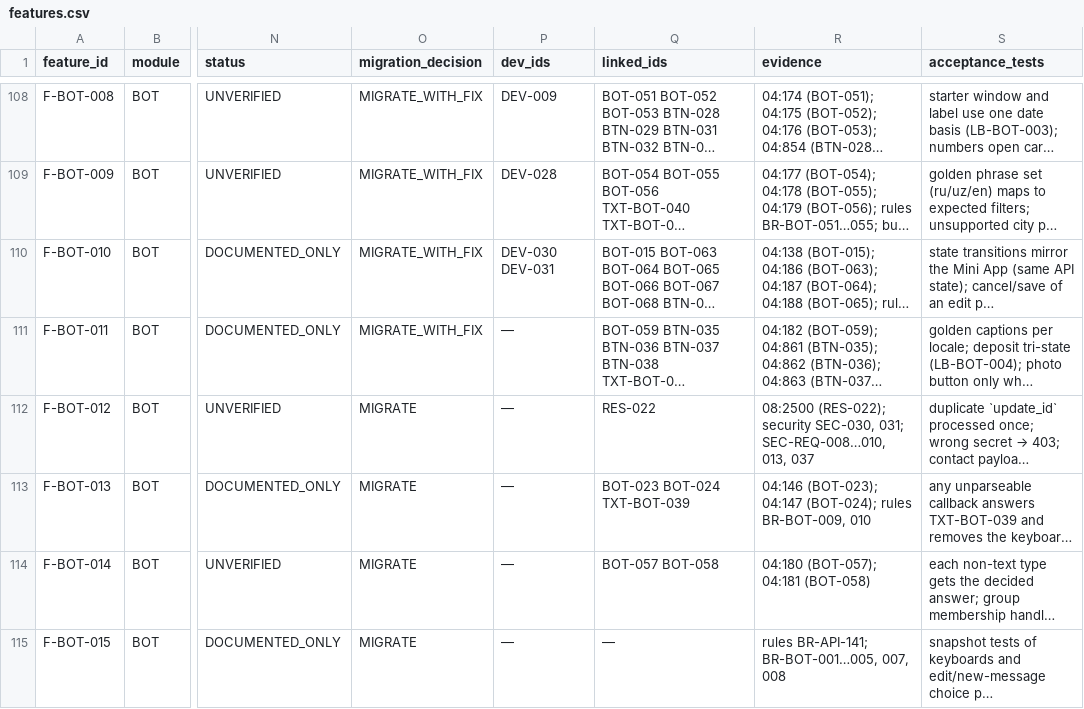
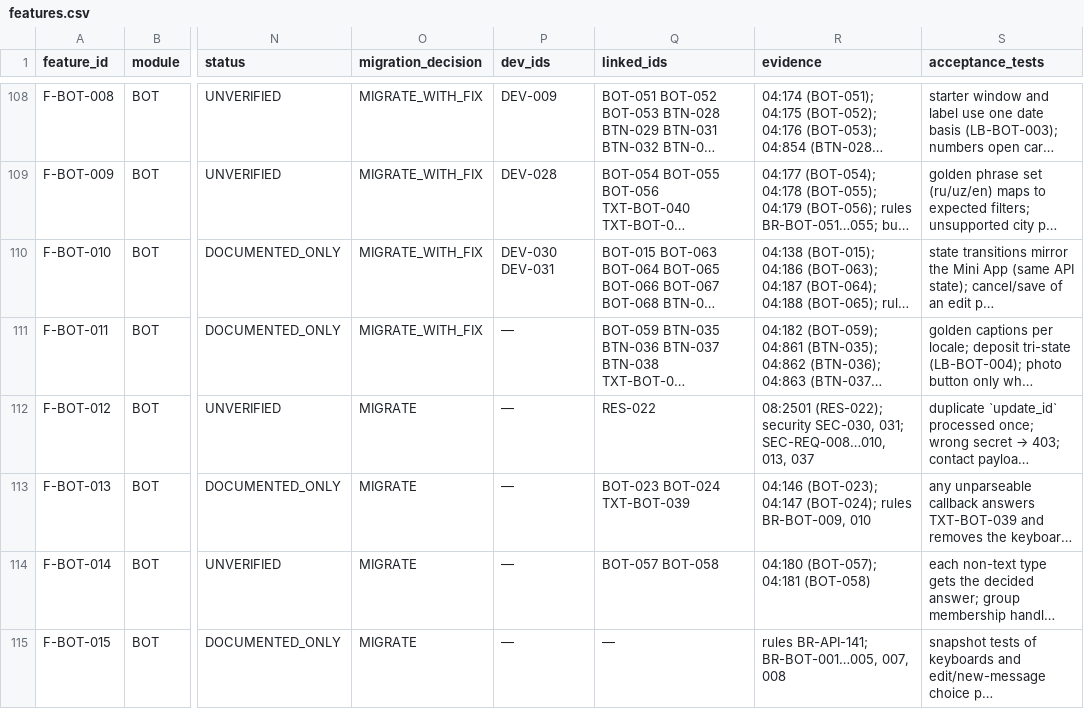
Before and after one commit to amediateam/homi, a CSV file: docs/migration/data/features.csv, drawn as a sheet; only a part is shown, gaps mark what is left out; long unchanged cells end in …; the diff covers the shown part only; the diff names each change by its address in the sheet, - before the commit and + after, or states it on an @@ line.

```diff
--- a/docs/migration/data/features.csv
+++ b/docs/migration/data/features.csv
-R112 (evidence): 08:2500 (RES-022); security…
+R112 (evidence): 08:2501 (RES-022); security…
```
Also changed, not shown: 18 edited cells elsewhere in this file, docs/migration/data/ids.csv, 45 other files.
